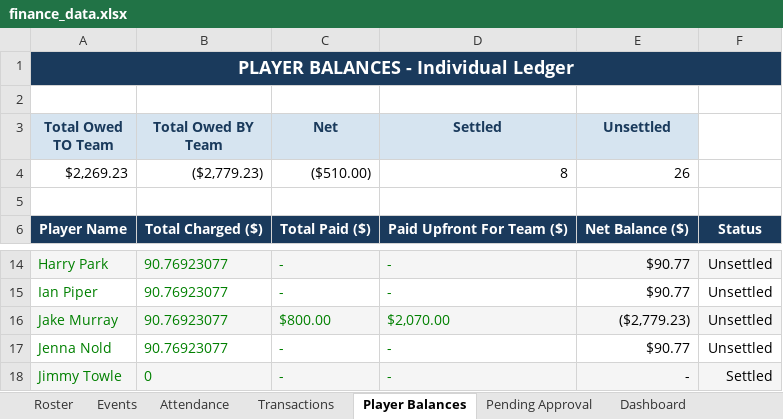
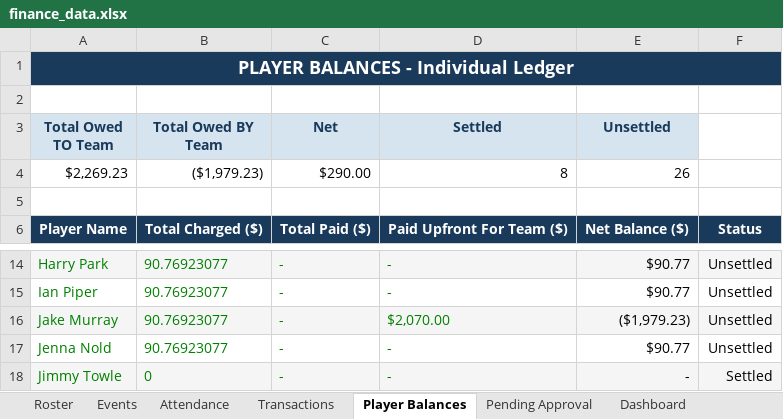
Before and after one commit to jakepmurray/port-finances-26, an Excel workbook: finance_data.xlsx, sheet Player Balances, drawn as a sheet; only a part is shown, gaps mark what is left out; values as stored, in another font and other column widths than the file's, no borders; charts and pictures not drawn; the diff names each change by its address in the sheet, - before the commit and + after, or states it on an @@ line.

```diff
--- a/finance_data.xlsx (sheet Player Balances)
+++ b/finance_data.xlsx (sheet Player Balances)
-B4 (Total Owed BY Team): ($2,779.23)
+B4 (Total Owed BY Team): ($1,979.23)
-C4 (Net): ($510.00)
+C4 (Net): $290.00
-C16 (Net): $800.00
+C16 (Net): -
-E16 (Unsettled): ($2,779.23)
+E16 (Unsettled): ($1,979.23)
```
Also changed, not shown: sheet Transactions, sheet Access Codes, sheet Dashboard.
